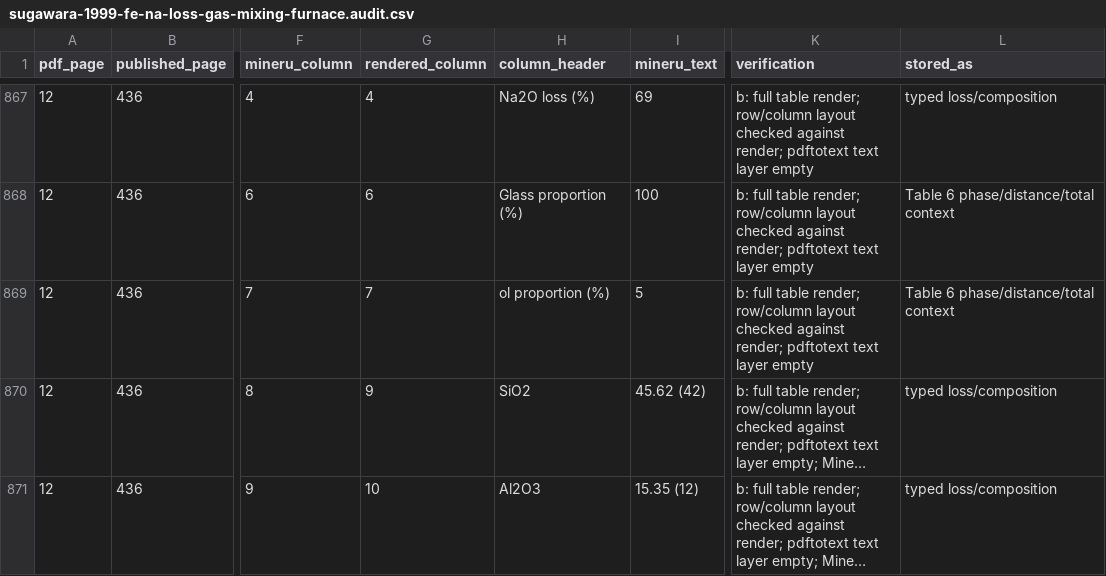
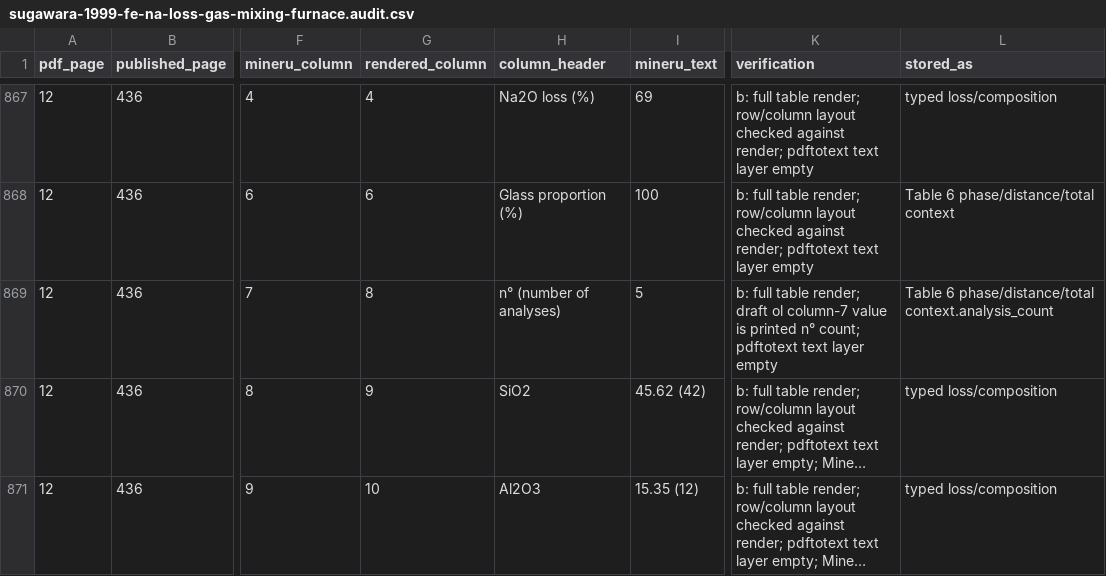
Before and after one commit to simonrowland/regolith-pyrolysis-simulator, a CSV file: data/literature/extracts/audits/sugawara-1999-fe-na-loss-gas-mixing-furnace.audit.csv, drawn as a sheet; only a part is shown, gaps mark what is left out; long unchanged cells end in …; the diff covers the shown part only; the diff names each change by its address in the sheet, - before the commit and + after, or states it on an @@ line.

Commit message:
Fix Sugawara Table 6 phase counts

```diff
--- a/data/literature/extracts/audits/sugawara-1999-fe-na-loss-gas-mixing-furnace.audit.csv
+++ b/data/literature/extracts/audits/sugawara-1999-fe-na-loss-gas-mixing-furnace.audit.csv
-G869 (rendered_column): 7
+G869 (rendered_column): 8
-H869 (column_header): ol proportion (%)
+H869 (column_header): n° (number of analyses)
-K869 (verification): …table render; row/column layout checked against render; pdftotext text…
+K869 (verification): …table render; draft ol column-7 value is printed n° count; pdftotext text…
-L869 (stored_as): Table 6 phase/distance/total context
+L869 (stored_as): Table 6 phase/distance/total context.analysis_count
```
Also changed, not shown: 5 added rows and 48 edited cells elsewhere in this file, 4 other files.
